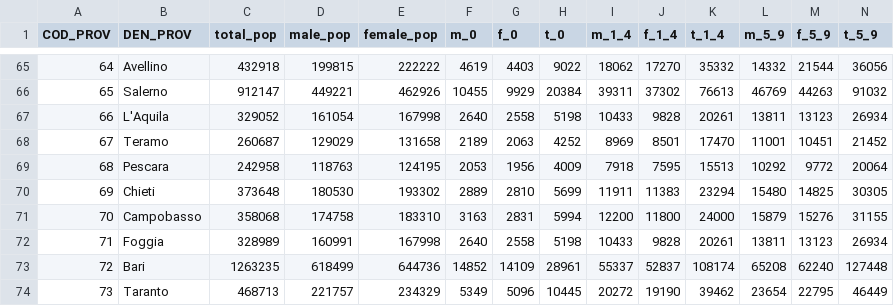
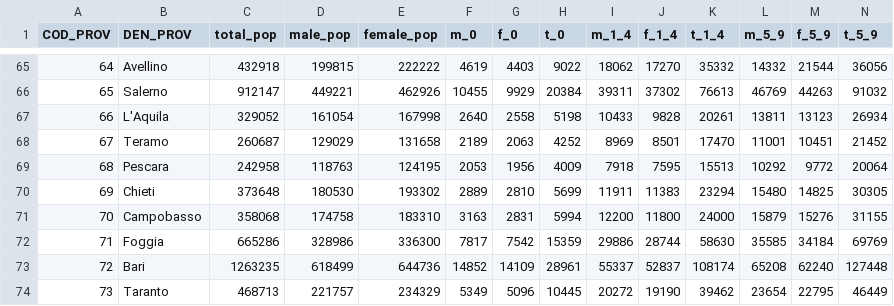
Before and after one commit to nicolabarban/demopast, a CSV file: data/census/census_1961.csv, drawn as a sheet; only a part is shown, gaps mark what is left out; removed rows and columns are numbered as before the commit, all else as after; rows hold the shown columns only; the diff names each change by its address in the sheet, - before the commit and + after, or states it on an @@ line.

```diff
--- a/data/census/census_1961.csv
+++ b/data/census/census_1961.csv
-row 72: 71 | Foggia | 328989 | 160991 | 167998 | 2640 | 2558 | 5198 | 10433 | 9828 | 20261 | 13811 | 13123 | 26934
+row 72: 71 | Foggia | 665286 | 328986 | 336300 | 7817 | 7542 | 15359 | 29886 | 28744 | 58630 | 35585 | 34184 | 69769
```
Also changed, not shown: data/quality/plausibility_flags.csv, data/quality/riferimento_totali_ufficiali_1951_1961.csv, 3 other files.
